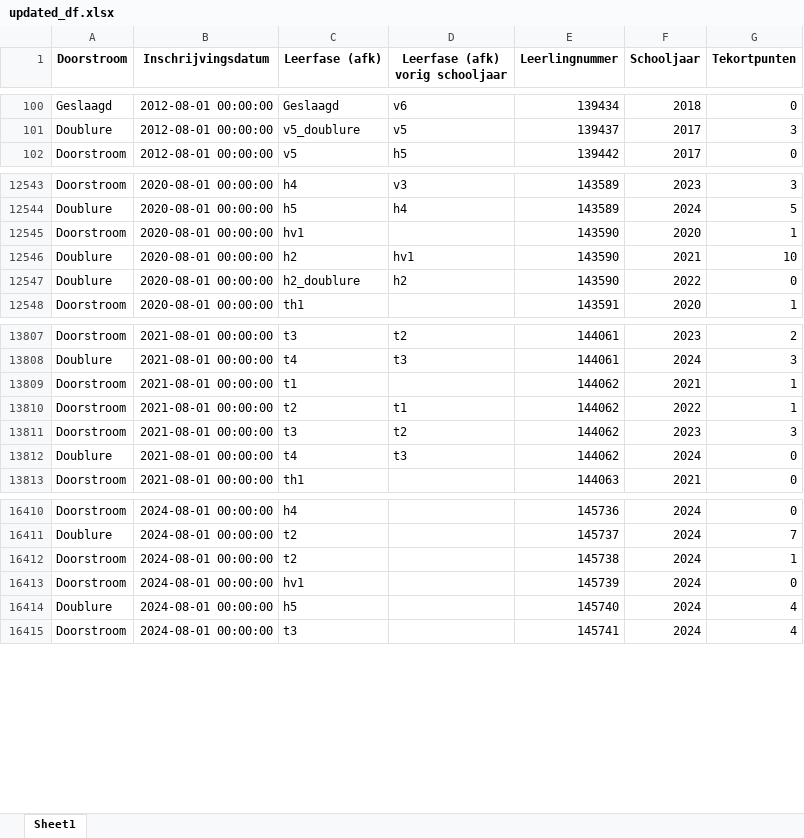
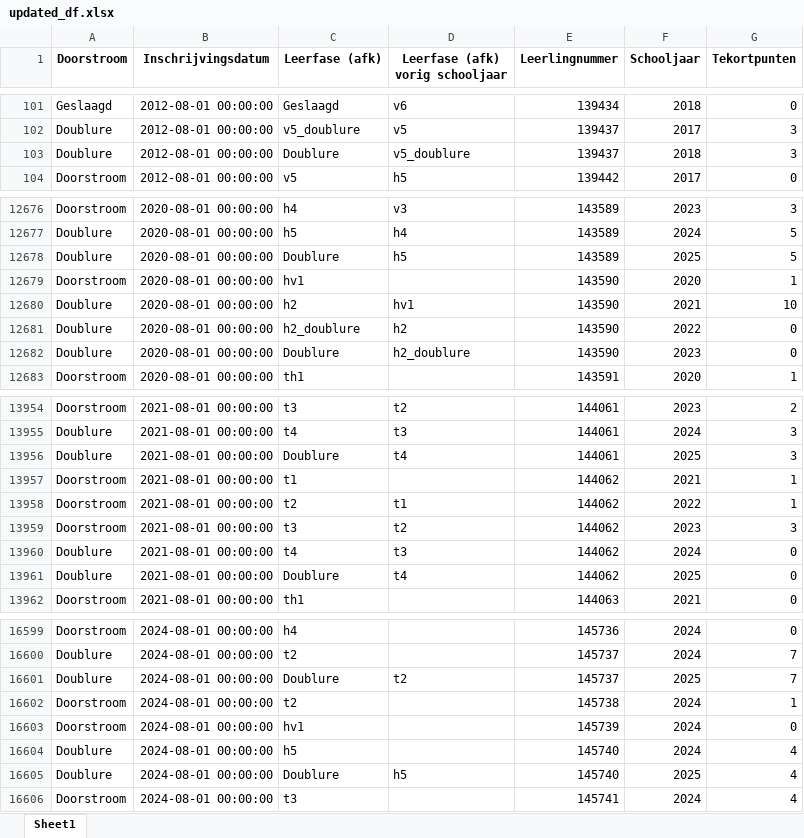
Before and after one commit to JKunst/Doorstroomapp, an Excel workbook: updated_df.xlsx, sheet Sheet1, drawn as a sheet; only a part is shown, gaps mark what is left out; values as stored, in another font and other column widths than the file's, no borders; the diff covers the shown part only; the diff names each change by its address in the sheet, - before the commit and + after, or states it on an @@ line.

```diff
--- a/updated_df.xlsx (sheet Sheet1)
+++ b/updated_df.xlsx (sheet Sheet1)
+row 103: Doublure | 2012-08-01 00:00:00 | Doublure | v5_doublure | 139437 | 2018 | 3
+row 12678: Doublure | 2020-08-01 00:00:00 | Doublure | h5 | 143589 | 2025 | 5
+row 12682: Doublure | 2020-08-01 00:00:00 | Doublure | h2_doublure | 143590 | 2023 | 0
+row 13956: Doublure | 2021-08-01 00:00:00 | Doublure | t4 | 144061 | 2025 | 3
+row 13961: Doublure | 2021-08-01 00:00:00 | Doublure | t4 | 144062 | 2025 | 0
+row 16601: Doublure | 2024-08-01 00:00:00 | Doublure | t2 | 145737 | 2025 | 7
+row 16605: Doublure | 2024-08-01 00:00:00 | Doublure | h5 | 145740 | 2025 | 4
```
Also changed, not shown: 184 added rows elsewhere in this sheet.
